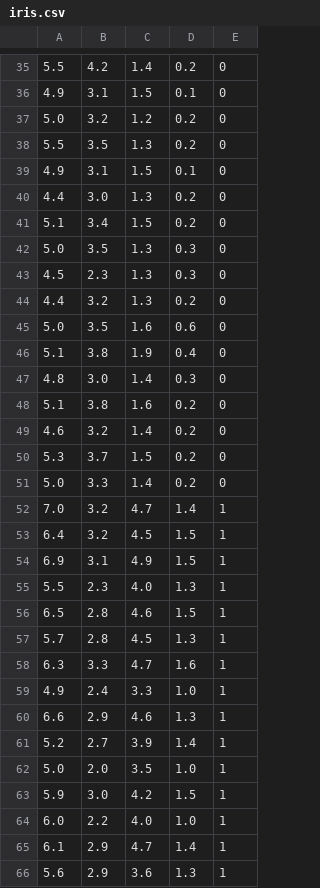
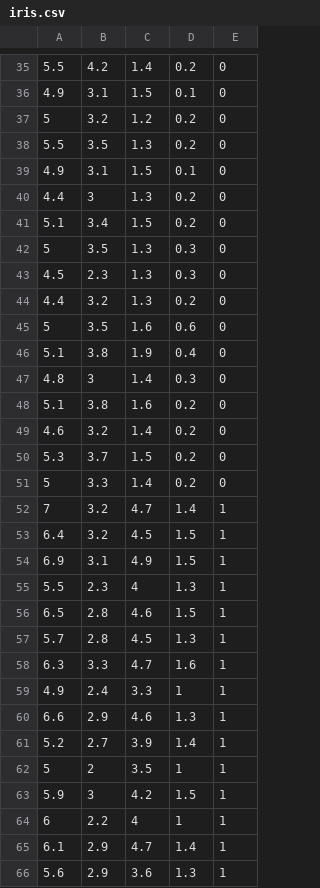
Before and after one commit to catherinelopes/python-r-sas, a CSV file: data/iris.csv, drawn as a sheet; only a part is shown, gaps mark what is left out; removed rows and columns are numbered as before the commit, all else as after; the diff covers the shown part only; the diff names each change by its address in the sheet, - before the commit and + after, or states it on an @@ line.

```diff
--- a/data/iris.csv
+++ b/data/iris.csv
-A37: 5.0
+A37: 5
-B40: 3.0
+B40: 3
-A42: 5.0
+A42: 5
-A45: 5.0
+A45: 5
-B47: 3.0
+B47: 3
-A51: 5.0
+A51: 5
-A52: 7.0
+A52: 7
-C55: 4.0
+C55: 4
-D59: 1.0
+D59: 1
-row 62: 5.0 | 2.0 | 3.5 | 1.0 | 1
+row 62: 5 | 2 | 3.5 | 1 | 1
-B63: 3.0
+B63: 3
-row 64: 6.0 | 2.2 | 4.0 | 1.0 | 1
+row 64: 6 | 2.2 | 4 | 1 | 1
```
Also changed, not shown: 1 added row, 1 removed row and 55 edited cells elsewhere in this file, 2 other files.
